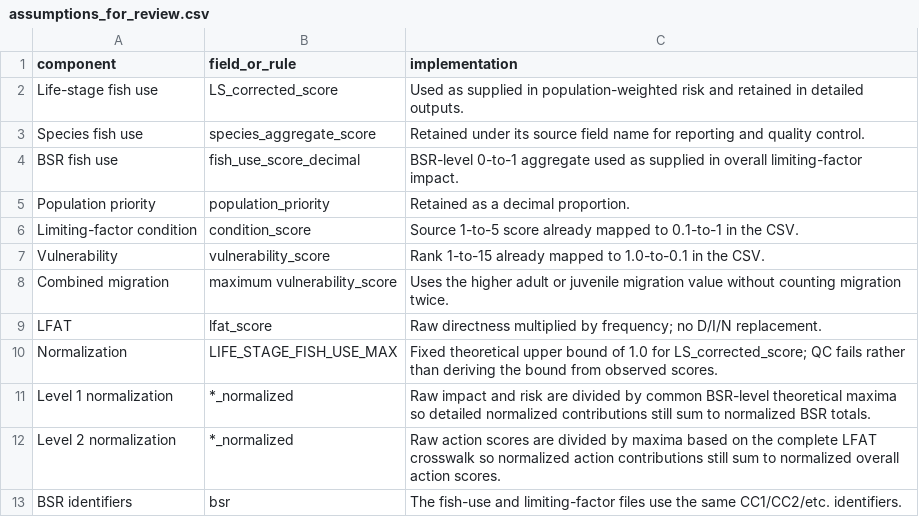
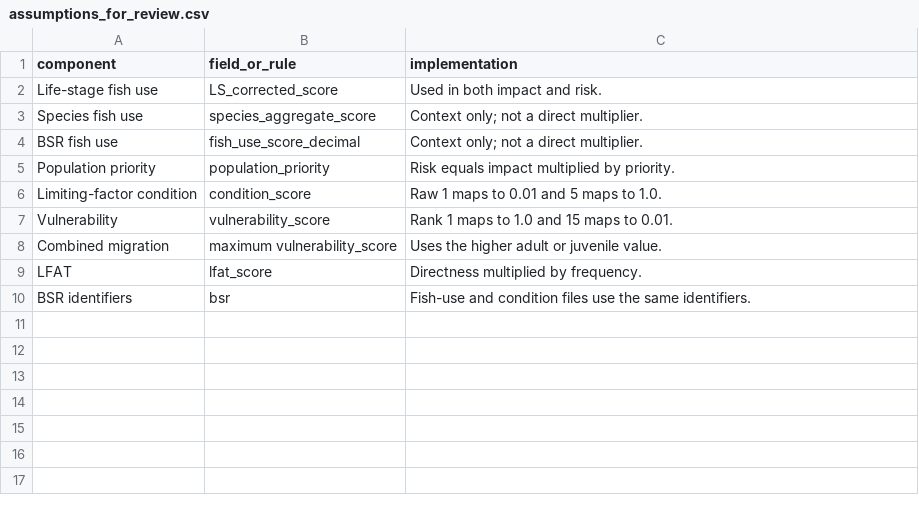
Before and after one commit to atdunwoody/atlas_lvl1-2_scoring_webapp, a CSV file: data/outputs/QC/assumptions_for_review.csv, drawn as a sheet.

```diff
--- a/data/outputs/QC/assumptions_for_review.csv
+++ b/data/outputs/QC/assumptions_for_review.csv
@@ -1,13 +1,10 @@
 component,field_or_rule,implementation
-Life-stage fish use,LS_corrected_score,Used as supplied in population-weighted risk and retained in detailed outputs.
-Species fish use,species_aggregate_score,Retained under its source field name for reporting and quality control.
-BSR fish use,fish_use_score_decimal,BSR-level 0-to-1 aggregate used as supplied in overall limiting-factor impact.
-Population priority,population_priority,Retained as a decimal proportion.
-Limiting-factor condition,condition_score,Source 1-to-5 score already mapped to 0.1-to-1 in the CSV.
-Vulnerability,vulnerability_score,Rank 1-to-15 already mapped to 1.0-to-0.1 in the CSV.
-Combined migration,maximum vulnerability_score,Uses the higher adult or juvenile migration value without counting migration twice.
-LFAT,lfat_score,Raw directness multiplied by frequency; no D/I/N replacement.
-Normalization,LIFE_STAGE_FISH_USE_MAX,Fixed theoretical upper bound of 1.0 for LS_corrected_score; QC fails rather than deriving the bound from observed scores.
-Level 1 normalization,*_normalized,Raw impact and risk are divided by common BSR-level theoretical maxima so detailed normalized contributions still sum to normalized BSR totals.
-Level 2 normalization,*_normalized,Raw action scores are divided by maxima based on the complete LFAT crosswalk so normalized action contributions still sum to normalized overall action scores.
-BSR identifiers,bsr,The fish-use and limiting-factor files use the same CC1/CC2/etc. identifiers.
+Life-stage fish use,LS_corrected_score,Used in both impact and risk.
+Species fish use,species_aggregate_score,Context only; not a direct multiplier.
+BSR fish use,fish_use_score_decimal,Context only; not a direct multiplier.
+Population priority,population_priority,Risk equals impact multiplied by priority.
+Limiting-factor condition,condition_score,Raw 1 maps to 0.01 and 5 maps to 1.0.
+Vulnerability,vulnerability_score,Rank 1 maps to 1.0 and 15 maps to 0.01.
+Combined migration,maximum vulnerability_score,Uses the higher adult or juvenile value.
+LFAT,lfat_score,Directness multiplied by frequency.
+BSR identifiers,bsr,Fish-use and condition files use the same identifiers.
```
Also changed, not shown: data/outputs/QC/normalization_denominators.csv, data/outputs/QC/vulnerability_scores_for_review.csv, 13 other files.
